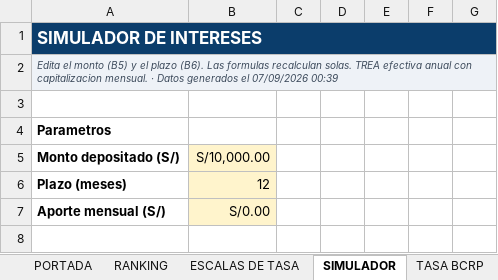
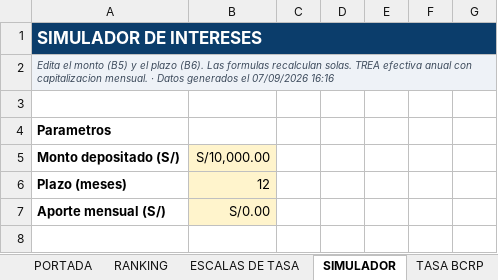
Before and after one commit to oprbguitar/inversion, an Excel workbook: docs/descargas/Ranking_Cuentas_Ahorro_Peru_MEJORADO.xlsx, sheet SIMULADOR, drawn as a sheet; only a part is shown; values as stored, in another font and other column widths than the file's, no borders; charts and pictures and conditional formats not drawn; the diff names each change by its address in the sheet, - before the commit and + after, or states it on an @@ line.

```diff
--- a/docs/descargas/Ranking_Cuentas_Ahorro_Peru_MEJORADO.xlsx (sheet SIMULADOR)
+++ b/docs/descargas/Ranking_Cuentas_Ahorro_Peru_MEJORADO.xlsx (sheet SIMULADOR)
-A2: …el 07/09/2026 00:39
+A2: …el 07/09/2026 16:16
```
Also changed, not shown: sheet PORTADA, sheet TASA BCRP, sheet ENTIDADES AUTORIZADAS, sheet FSD Y SEGURIDAD, sheet TARJETAS DE CREDITO, sheet ESCALAS DE TASA, 3 more sheets, 1 other file.
